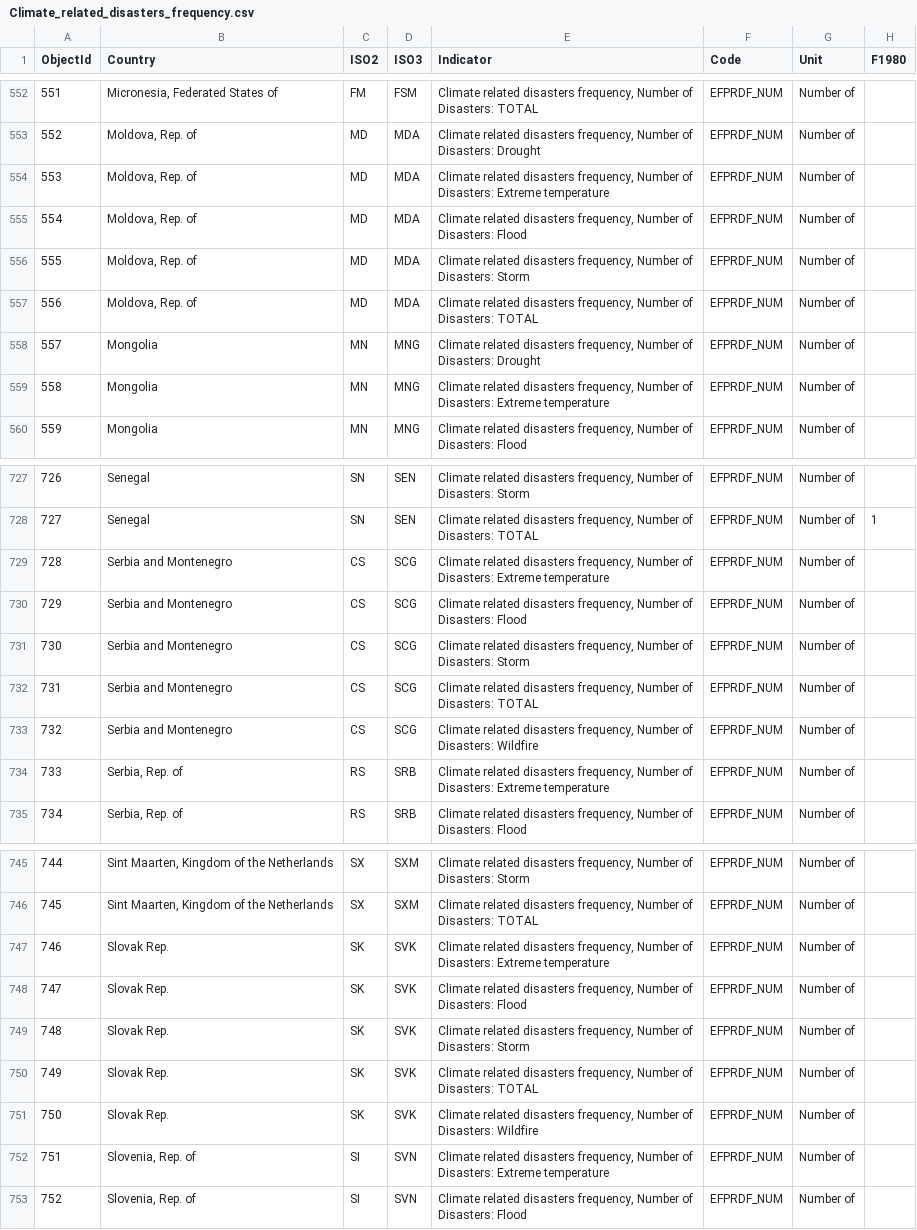
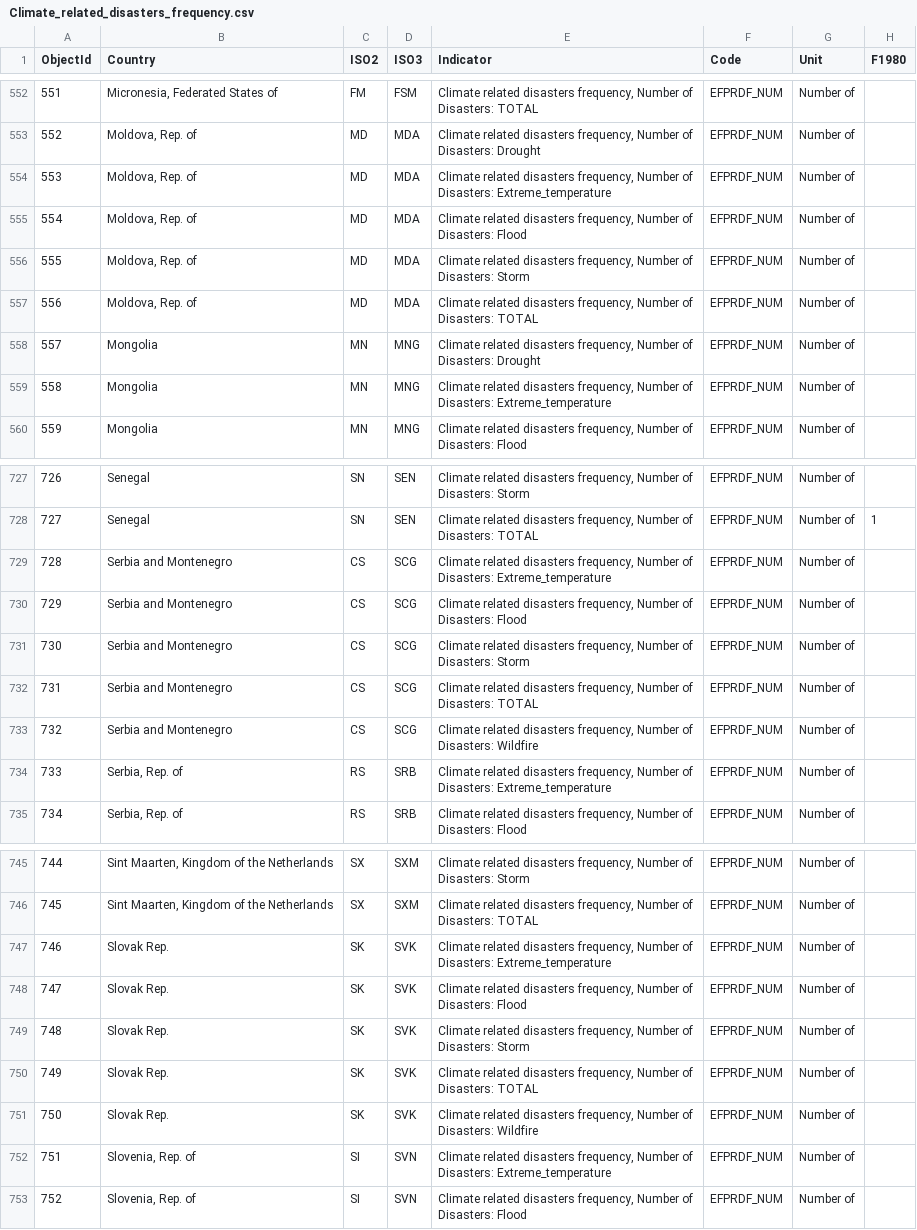
Before and after one commit to abieriver9/testfiles, a CSV file: Climate_related_disasters_frequency.csv, drawn as a sheet; only a part is shown, gaps mark what is left out; the diff covers the shown part only; the diff names each change by its address in the sheet, - before the commit and + after, or states it on an @@ line.

Commit message:
Update Climate_related_disasters_frequency.csv

```diff
--- a/Climate_related_disasters_frequency.csv
+++ b/Climate_related_disasters_frequency.csv
-E554 (Indicator): …of Disasters: Extreme temperature
+E554 (Indicator): …of Disasters: Extreme_temperature
-E559 (Indicator): …of Disasters: Extreme temperature
+E559 (Indicator): …of Disasters: Extreme_temperature
-E729 (Indicator): …of Disasters: Extreme temperature
+E729 (Indicator): …of Disasters: Extreme_temperature
-E734 (Indicator): …of Disasters: Extreme temperature
+E734 (Indicator): …of Disasters: Extreme_temperature
-E747 (Indicator): …of Disasters: Extreme temperature
+E747 (Indicator): …of Disasters: Extreme_temperature
-E752 (Indicator): …of Disasters: Extreme temperature
+E752 (Indicator): …of Disasters: Extreme_temperature
```
Also changed, not shown: 74 edited cells elsewhere in this file.
